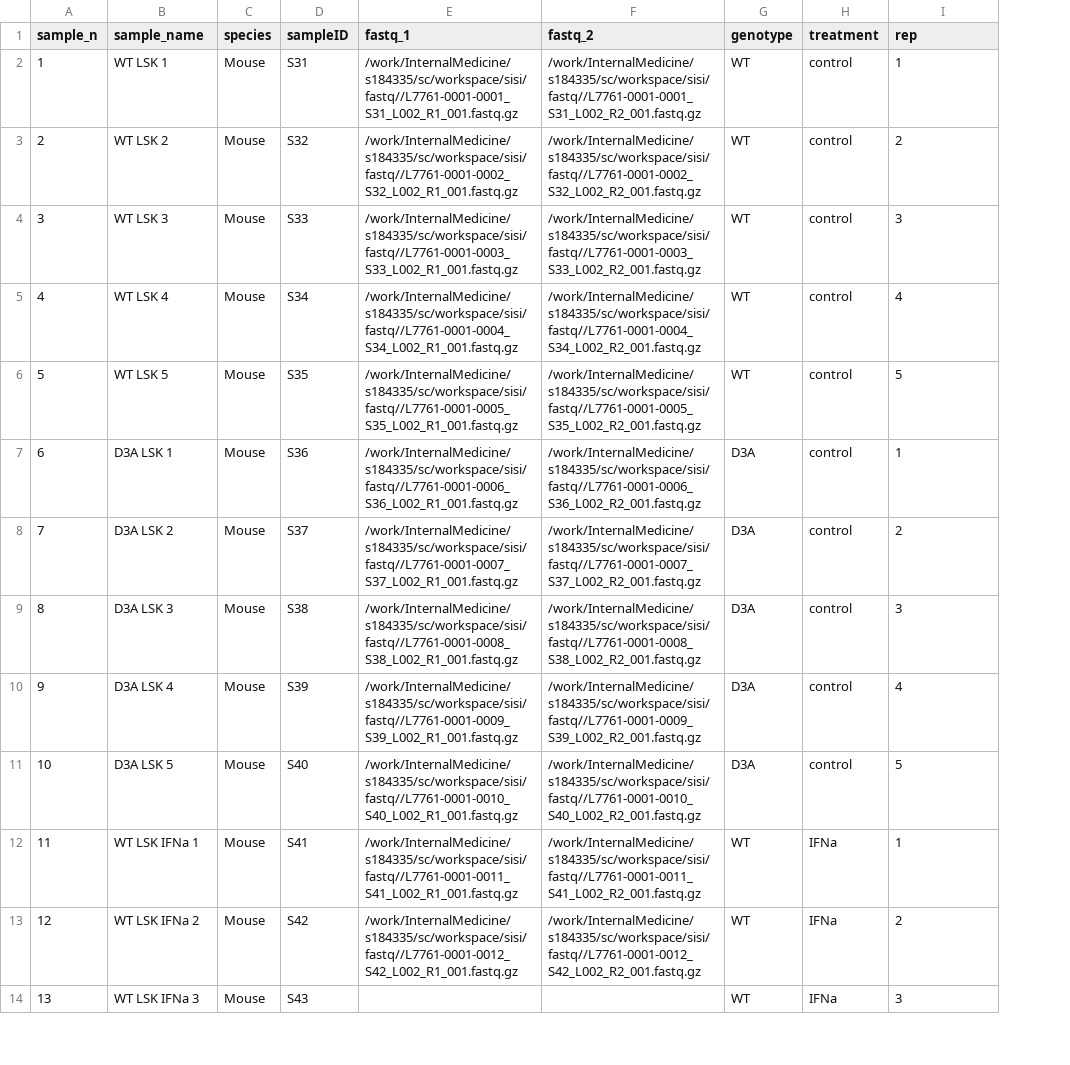
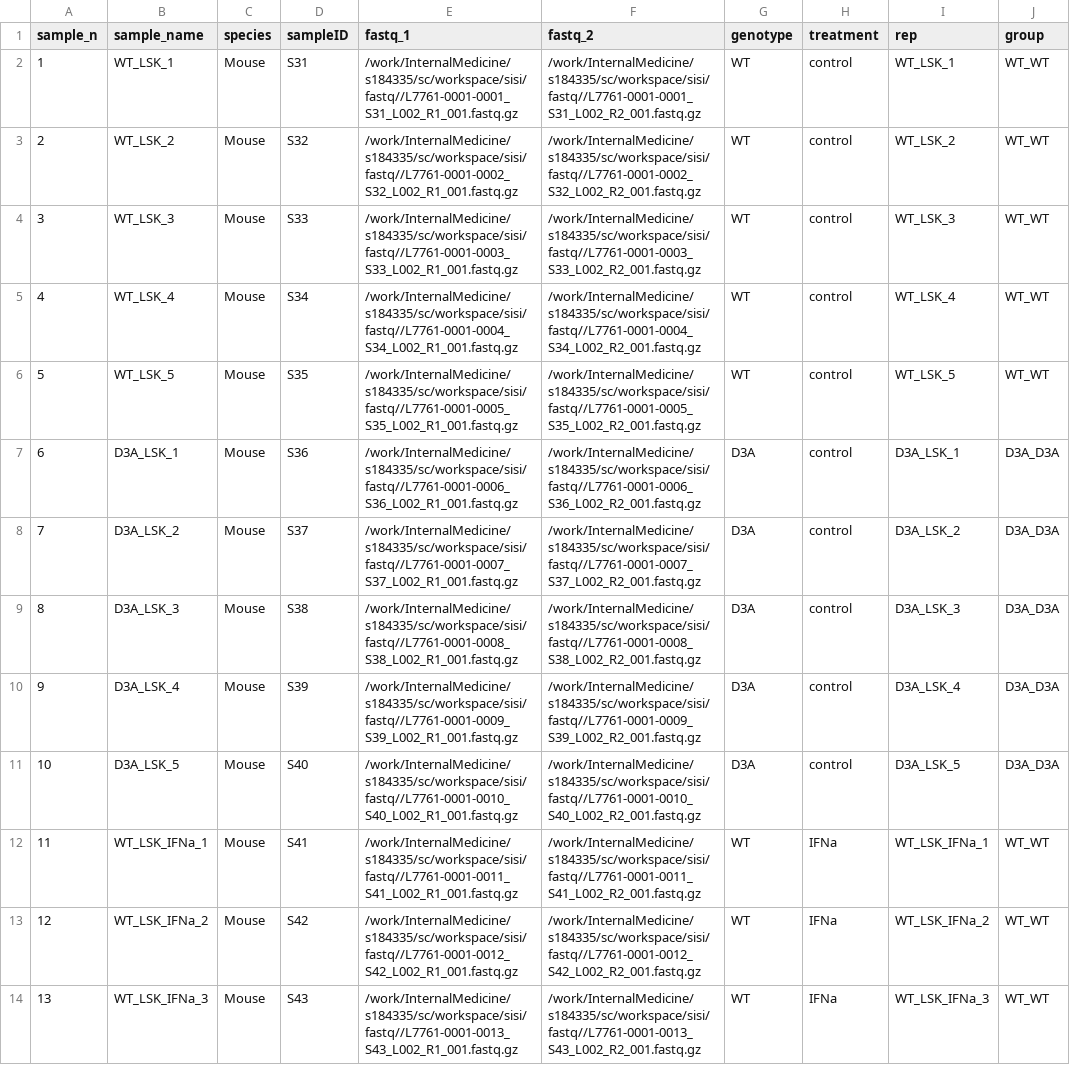
Before and after one commit to huwenhuo/NF_prgram, a CSV file: samplesheet_mouse_rnaseq_s1_20.csv, drawn as a sheet; only a part is shown; the diff covers the shown part only; the diff names each change by its address in the sheet, - before the commit and + after, or states it on an @@ line.

```diff
--- a/samplesheet_mouse_rnaseq_s1_20.csv
+++ b/samplesheet_mouse_rnaseq_s1_20.csv
+column J (group), rows 2-14: WT_WT | WT_WT | WT_WT | WT_WT | WT_WT | D3A_D3A | D3A_D3A | D3A_D3A | D3A_D3A | D3A_D3A | WT_WT | WT_WT | WT_WT
-B2 (sample_name): WT LSK 1
+B2 (sample_name): WT_LSK_1
-I2 (rep): 1
+I2 (rep): WT_LSK_1
-B3 (sample_name): WT LSK 2
+B3 (sample_name): WT_LSK_2
-I3 (rep): 2
+I3 (rep): WT_LSK_2
-B4 (sample_name): WT LSK 3
+B4 (sample_name): WT_LSK_3
-I4 (rep): 3
+I4 (rep): WT_LSK_3
-B5 (sample_name): WT LSK 4
+B5 (sample_name): WT_LSK_4
-I5 (rep): 4
+I5 (rep): WT_LSK_4
-B6 (sample_name): WT LSK 5
+B6 (sample_name): WT_LSK_5
-I6 (rep): 5
+I6 (rep): WT_LSK_5
-B7 (sample_name): D3A LSK 1
+B7 (sample_name): D3A_LSK_1
-I7 (rep): 1
+I7 (rep): D3A_LSK_1
-B8 (sample_name): D3A LSK 2
+B8 (sample_name): D3A_LSK_2
-I8 (rep): 2
+I8 (rep): D3A_LSK_2
-B9 (sample_name): D3A LSK 3
+B9 (sample_name): D3A_LSK_3
-I9 (rep): 3
+I9 (rep): D3A_LSK_3
-B10 (sample_name): D3A LSK 4
+B10 (sample_name): D3A_LSK_4
-I10 (rep): 4
+I10 (rep): D3A_LSK_4
-B11 (sample_name): D3A LSK 5
+B11 (sample_name): D3A_LSK_5
-I11 (rep): 5
+I11 (rep): D3A_LSK_5
-B12 (sample_name): WT LSK IFNa 1
+B12 (sample_name): WT_LSK_IFNa_1
-I12 (rep): 1
+I12 (rep): WT_LSK_IFNa_1
-B13 (sample_name): WT LSK IFNa 2
+B13 (sample_name): WT_LSK_IFNa_2
-I13 (rep): 2
+I13 (rep): WT_LSK_IFNa_2
-B14 (sample_name): WT LSK IFNa 3
+B14 (sample_name): WT_LSK_IFNa_3
-E14 (fastq_1): (empty)
+E14 (fastq_1): /work/InternalMedicine/s184335/sc/workspace/sisi/fastq//L7761-0001-0013_S43_L002_R1_001.fastq.gz
-F14 (fastq_2): (empty)
+F14 (fastq_2): /work/InternalMedicine/s184335/sc/workspace/sisi/fastq//L7761-0001-0013_S43_L002_R2_001.fastq.gz
-I14 (rep): 3
+I14 (rep): WT_LSK_IFNa_3
```
Also changed, not shown: 28 edited cells elsewhere in this file, samplesheet_human_rnaseq_s21_31.csv, samplesheet_mouse_emseq_s32_38.csv.
